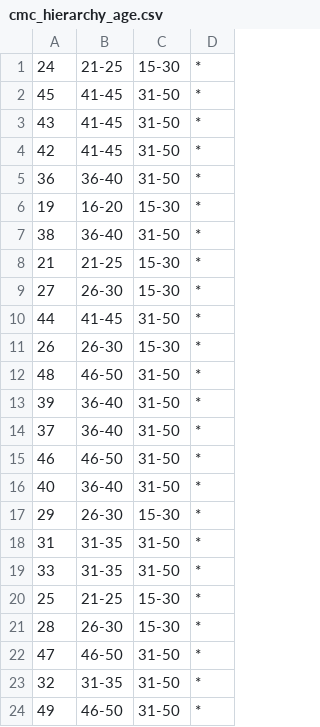
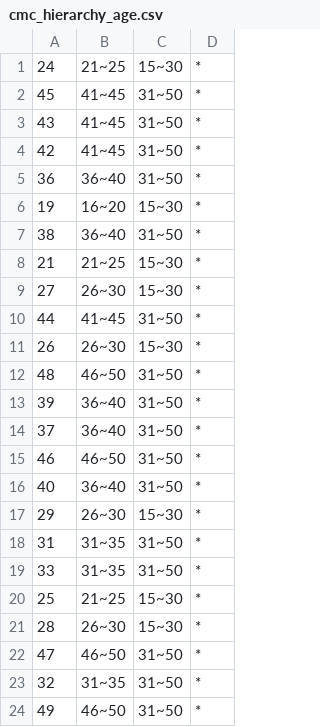
Before and after one commit to kaylode/k-anonymity, a CSV file: data/cmc/hierarchies/cmc_hierarchy_age.csv, drawn as a sheet; only a part is shown; the diff covers the shown part only.

```diff
--- a/data/cmc/hierarchies/cmc_hierarchy_age.csv
+++ b/data/cmc/hierarchies/cmc_hierarchy_age.csv
@@ -1,24 +1,24 @@
-24;21-25;15-30;*
-45;41-45;31-50;*
-43;41-45;31-50;*
-42;41-45;31-50;*
-36;36-40;31-50;*
-19;16-20;15-30;*
-38;36-40;31-50;*
-21;21-25;15-30;*
-27;26-30;15-30;*
-44;41-45;31-50;*
-26;26-30;15-30;*
-48;46-50;31-50;*
-39;36-40;31-50;*
-37;36-40;31-50;*
-46;46-50;31-50;*
-40;36-40;31-50;*
-29;26-30;15-30;*
-31;31-35;31-50;*
-33;31-35;31-50;*
-25;21-25;15-30;*
-28;26-30;15-30;*
-47;46-50;31-50;*
-32;31-35;31-50;*
-49;46-50;31-50;*
+24;21~25;15~30;*
+45;41~45;31~50;*
+43;41~45;31~50;*
+42;41~45;31~50;*
+36;36~40;31~50;*
+19;16~20;15~30;*
+38;36~40;31~50;*
+21;21~25;15~30;*
+27;26~30;15~30;*
+44;41~45;31~50;*
+26;26~30;15~30;*
+48;46~50;31~50;*
+39;36~40;31~50;*
+37;36~40;31~50;*
+46;46~50;31~50;*
+40;36~40;31~50;*
+29;26~30;15~30;*
+31;31~35;31~50;*
+33;31~35;31~50;*
+25;21~25;15~30;*
+28;26~30;15~30;*
+47;46~50;31~50;*
+32;31~35;31~50;*
+49;46~50;31~50;*
```
Also changed, not shown: 20 edited cells elsewhere in this file, data/cahousing/hierarchies/cahousing_hierarchy_housing_median_age.csv, data/cahousing/hierarchies/cahousing_hierarchy_median_house_value.csv, 5 other files.
